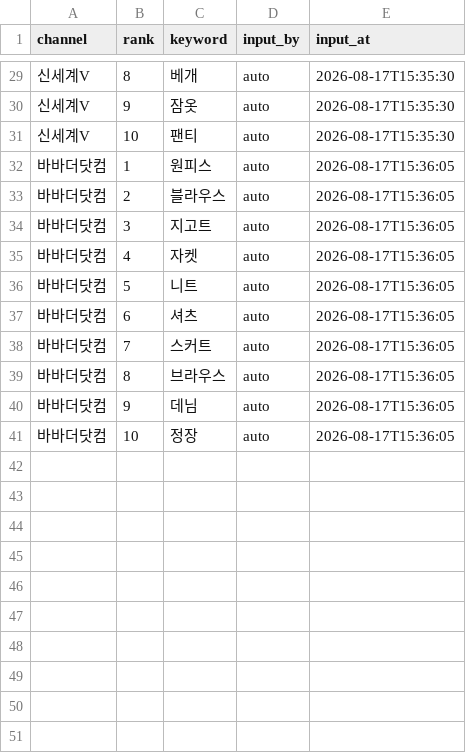
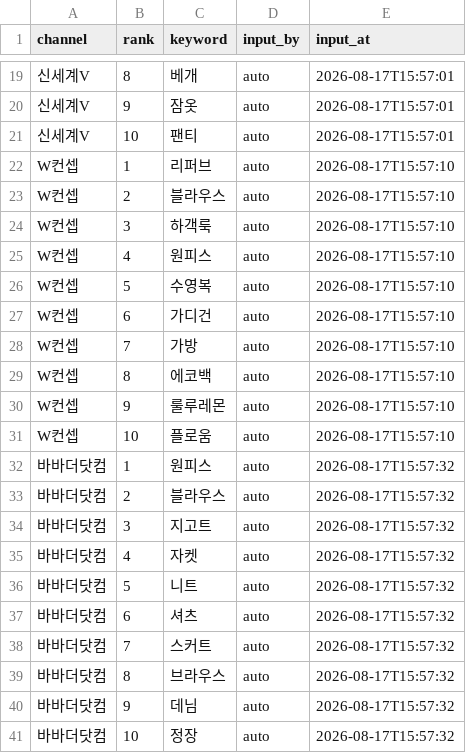
Before and after one commit to performanceteam12-sketch/babathe-trend-dashboard, a CSV file: data/app_search/2026-08-17.csv, drawn as a sheet; only a part is shown, gaps mark what is left out; addresses are those after the commit; the diff covers the shown part only; the diff names each change by its address in the sheet, - before the commit and + after, or states it on an @@ line.

```diff
--- a/data/app_search/2026-08-17.csv
+++ b/data/app_search/2026-08-17.csv
-E19:E21 (input_at): 2026-08-17T15:35:30
+E19:E21 (input_at): 2026-08-17T15:57:01
+row 22: W컨셉 | 1 | 리퍼브 | auto | 2026-08-17T15:57:10
+row 23: W컨셉 | 2 | 블라우스 | auto | 2026-08-17T15:57:10
+row 24: W컨셉 | 3 | 하객룩 | auto | 2026-08-17T15:57:10
+row 25: W컨셉 | 4 | 원피스 | auto | 2026-08-17T15:57:10
+row 26: W컨셉 | 5 | 수영복 | auto | 2026-08-17T15:57:10
+row 27: W컨셉 | 6 | 가디건 | auto | 2026-08-17T15:57:10
+row 28: W컨셉 | 7 | 가방 | auto | 2026-08-17T15:57:10
+row 29: W컨셉 | 8 | 에코백 | auto | 2026-08-17T15:57:10
+row 30: W컨셉 | 9 | 룰루레몬 | auto | 2026-08-17T15:57:10
+row 31: W컨셉 | 10 | 플로움 | auto | 2026-08-17T15:57:10
-E32:E41 (input_at): 2026-08-17T15:36:05
+E32:E41 (input_at): 2026-08-17T15:57:32
```
Also changed, not shown: 10 removed rows and 17 edited cells elsewhere in this file.
